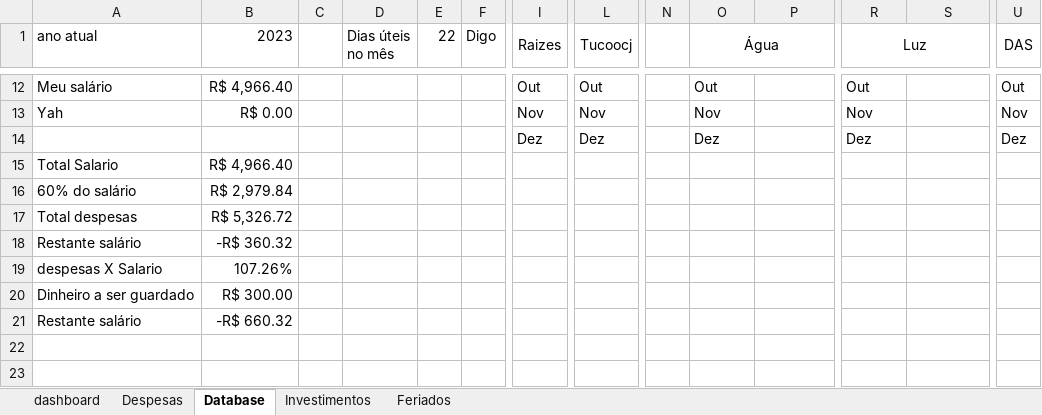
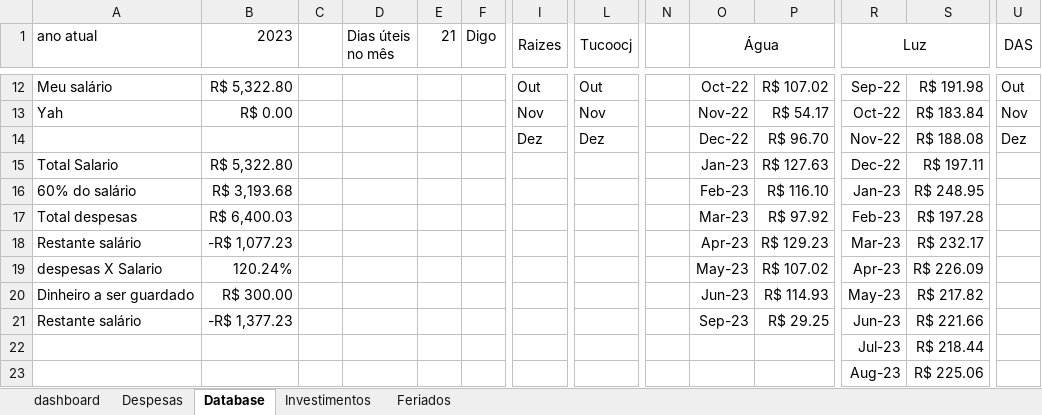
Before and after one commit to rodcordeiro/shares, an Excel workbook: files/ContoleDespesas.xlsm, sheet Database, drawn as a sheet; only a part is shown, gaps mark what is left out; values as stored, in another font and other column widths than the file's, no borders; table styles not drawn; removed rows and columns are numbered as before the commit, all else as after; rows hold the shown columns only; the diff covers the shown part only; the diff names each change by its address in the sheet, - before the commit and + after, or states it on an @@ line.

```diff
--- a/files/ContoleDespesas.xlsm (sheet Database)
+++ b/files/ContoleDespesas.xlsm (sheet Database)
-E1: 22
+E1: 21
-B12 (2023): R$ 4,966.40
+B12 (2023): R$ 5,322.80
-O12 (Água): Out
+O12 (Água): Oct-22
-P12: (empty)
+P12: R$ 107.02
-R12 (Luz): Out
+R12 (Luz): Sep-22
-S12: (empty)
+S12: R$ 191.98
-O13 (Água): Nov
+O13 (Água): Nov-22
-P13: (empty)
+P13: R$ 54.17
-R13 (Luz): Nov
+R13 (Luz): Oct-22
-S13: (empty)
+S13: R$ 183.84
-row 14:  |  |  |  |  |  | Dez | Dez |  | Dez |  | Dez |  | Dez
-row 15: Total Salario | R$ 4,966.40
-row 16: 60% do salário | R$ 2,979.84
-row 17: Total despesas | R$ 5,326.72
-row 18: Restante salário | -R$ 360.32
-row 19: despesas X Salario | 107.26%
+row 14:  |  |  |  |  |  | Dez | Dez |  | Dec-22 | R$ 96.70 | Nov-22 | R$ 188.08 | Dez
+row 15: Total Salario | R$ 5,322.80 |  |  |  |  |  |  |  | Jan-23 | R$ 127.63 | Dec-22 | R$ 197.11
+row 16: 60% do salário | R$ 3,193.68 |  |  |  |  |  |  |  | Feb-23 | R$ 116.10 | Jan-23 | R$ 248.95
+row 17: Total despesas | R$ 6,400.03 |  |  |  |  |  |  |  | Mar-23 | R$ 97.92 | Feb-23 | R$ 197.28
+row 18: Restante salário | -R$ 1,077.23 |  |  |  |  |  |  |  | Apr-23 | R$ 129.23 | Mar-23 | R$ 232.17
+row 19: despesas X Salario | 120.24% |  |  |  |  |  |  |  | May-23 | R$ 107.02 | Apr-23 | R$ 226.09
-O20 (Água): (empty)
+O20 (Água): Jun-23
-P20: (empty)
+P20: R$ 114.93
-R20 (Luz): (empty)
+R20 (Luz): May-23
-S20: (empty)
+S20: R$ 217.82
-row 21: Restante salário | -R$ 660.32
+row 21: Restante salário | -R$ 1,377.23 |  |  |  |  |  |  |  | Sep-23 | R$ 29.25 | Jun-23 | R$ 221.66
+row 22:  |  |  |  |  |  |  |  |  |  |  | Jul-23 | R$ 218.44
+row 23:  |  |  |  |  |  |  |  |  |  |  | Aug-23 | R$ 225.06
```
Also changed, not shown: 1 added row, 1 removed row and 31 edited cells elsewhere in this sheet, sheet Investimentos, sheet Despesas, charts or pictures.
